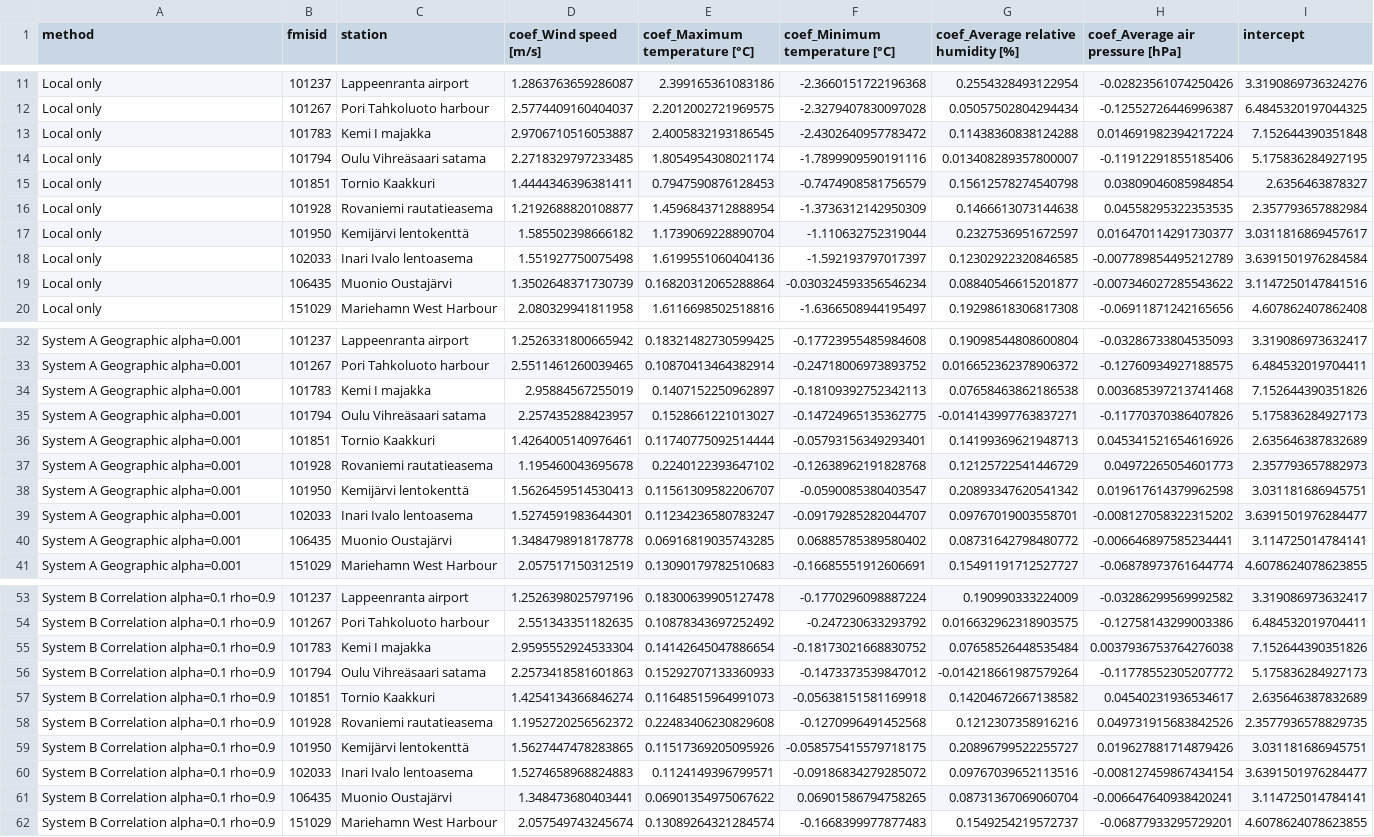
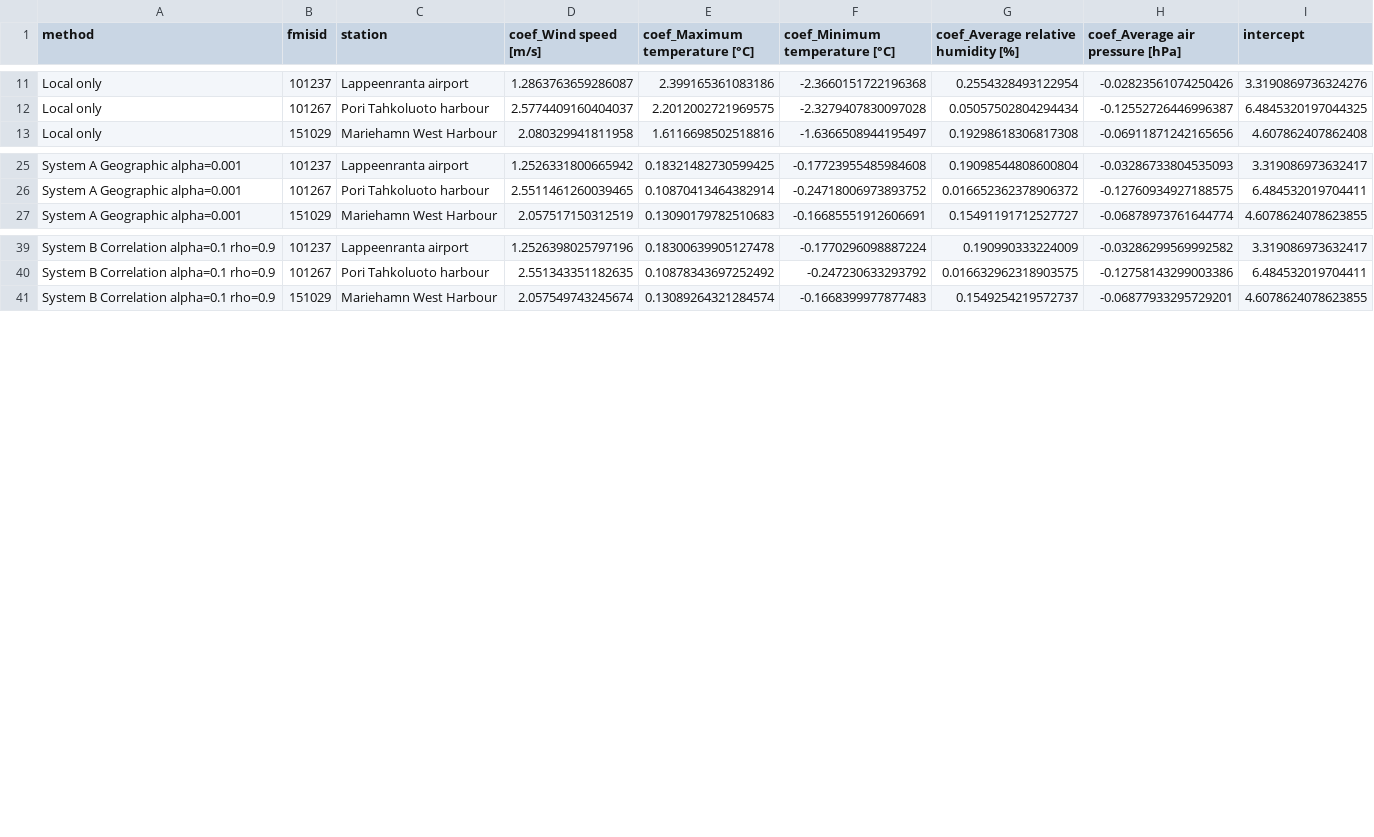
Before and after one commit to nh-nhathoang/federated-learning, a CSV file: results/learned_parameters.csv, drawn as a sheet; only a part is shown, gaps mark what is left out; the diff names each change by its address in the sheet, - before the commit and + after, or states it on an @@ line.

Commit message:
remove northern stations

```diff
--- a/results/learned_parameters.csv
+++ b/results/learned_parameters.csv
-row 13: Local only | 101783 | Kemi I majakka | 2.9706710516053887 | 2.4005832193186545 | -2.4302640957783472 | 0.11438360838124288 | 0.014691982394217224 | 7.152644390351848
-row 14: Local only | 101794 | Oulu Vihreäsaari satama | 2.2718329797233485 | 1.8054954308021174 | -1.7899909590191116 | 0.013408289357800007 | -0.11912291855185406 | 5.175836284927195
-row 15: Local only | 101851 | Tornio Kaakkuri | 1.4444346396381411 | 0.7947590876128453 | -0.7474908581756579 | 0.15612578274540798 | 0.03809046085984854 | 2.6356463878327
-row 16: Local only | 101928 | Rovaniemi rautatieasema | 1.2192688820108877 | 1.4596843712888954 | -1.3736312142950309 | 0.1466613073144638 | 0.04558295322353535 | 2.357793657882984
-row 17: Local only | 101950 | Kemijärvi lentokenttä | 1.585502398666182 | 1.1739069228890704 | -1.110632752319044 | 0.2327536951672597 | 0.016470114291730377 | 3.0311816869457617
-row 18: Local only | 102033 | Inari Ivalo lentoasema | 1.551927750075498 | 1.6199551060404136 | -1.592193797017397 | 0.12302922320846585 | -0.007789854495212789 | 3.6391501976284584
-row 19: Local only | 106435 | Muonio Oustajärvi | 1.3502648371730739 | 0.16820312065288864 | -0.030324593356546234 | 0.08840546615201877 | -0.007346027285543622 | 3.1147250147841516
-row 34: System A Geographic alpha=0.001 | 101783 | Kemi I majakka | 2.95884567255019 | 0.1407152250962897 | -0.18109392752342113 | 0.07658463862186538 | 0.003685397213741468 | 7.152644390351826
-row 35: System A Geographic alpha=0.001 | 101794 | Oulu Vihreäsaari satama | 2.257435288423957 | 0.1528661221013027 | -0.14724965135362775 | -0.014143997763837271 | -0.11770370386407826 | 5.175836284927173
-row 36: System A Geographic alpha=0.001 | 101851 | Tornio Kaakkuri | 1.4264005140976461 | 0.11740775092514444 | -0.05793156349293401 | 0.14199369621948713 | 0.045341521654616926 | 2.635646387832689
-row 37: System A Geographic alpha=0.001 | 101928 | Rovaniemi rautatieasema | 1.195460043695678 | 0.2240122393647102 | -0.12638962191828768 | 0.12125722541446729 | 0.04972265054601773 | 2.357793657882973
-row 38: System A Geographic alpha=0.001 | 101950 | Kemijärvi lentokenttä | 1.5626459514530413 | 0.11561309582206707 | -0.0590085380403547 | 0.20893347620541342 | 0.019617614379962598 | 3.031181686945751
-row 39: System A Geographic alpha=0.001 | 102033 | Inari Ivalo lentoasema | 1.5274591983644301 | 0.11234236580783247 | -0.09179285282044707 | 0.09767019003558701 | -0.008127058322315202 | 3.6391501976284477
-row 40: System A Geographic alpha=0.001 | 106435 | Muonio Oustajärvi | 1.3484798918178778 | 0.06916819035743285 | 0.06885785389580402 | 0.08731642798480772 | -0.006646897585234441 | 3.114725014784141
-row 55: System B Correlation alpha=0.1 rho=0.9 | 101783 | Kemi I majakka | 2.9595552924533304 | 0.14142645047886654 | -0.18173021668830752 | 0.07658526448535484 | 0.0037936753764276038 | 7.152644390351826
-row 56: System B Correlation alpha=0.1 rho=0.9 | 101794 | Oulu Vihreäsaari satama | 2.2573418581601863 | 0.15292707133360933 | -0.1473373539847012 | -0.014218661987579264 | -0.11778552305207772 | 5.175836284927173
-row 57: System B Correlation alpha=0.1 rho=0.9 | 101851 | Tornio Kaakkuri | 1.4254134366846274 | 0.11648515964991073 | -0.05638151581169918 | 0.14204672667138582 | 0.04540231936534617 | 2.635646387832689
-row 58: System B Correlation alpha=0.1 rho=0.9 | 101928 | Rovaniemi rautatieasema | 1.1952720256562372 | 0.22483406230829608 | -0.1270996491452568 | 0.1212307358916216 | 0.049731915683842526 | 2.3577936578829735
-row 59: System B Correlation alpha=0.1 rho=0.9 | 101950 | Kemijärvi lentokenttä | 1.5627447478283865 | 0.11517369205095926 | -0.058575415579718175 | 0.20896799522255727 | 0.019627881714879426 | 3.031181686945751
-row 60: System B Correlation alpha=0.1 rho=0.9 | 102033 | Inari Ivalo lentoasema | 1.5274658968824883 | 0.1124149396799571 | -0.09186834279285072 | 0.09767039652113516 | -0.008127459867434154 | 3.6391501976284477
-row 61: System B Correlation alpha=0.1 rho=0.9 | 106435 | Muonio Oustajärvi | 1.348473680403441 | 0.06901354975067622 | 0.06901586794758265 | 0.08731367069060704 | -0.006647640938420241 | 3.114725014784141
```
Also changed, not shown: results/sample_counts.csv, results/summary_results.csv, 5 other files.
